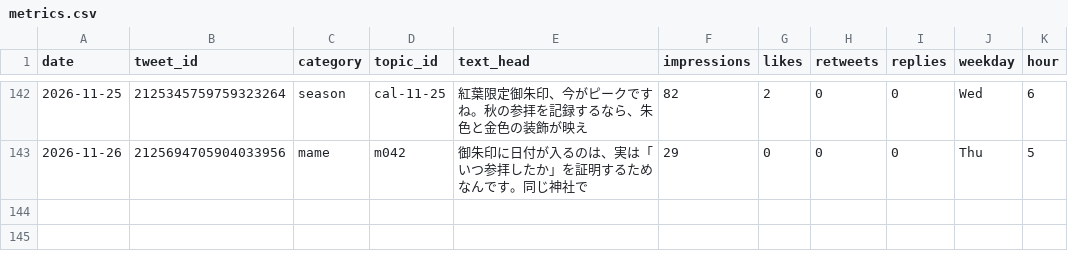
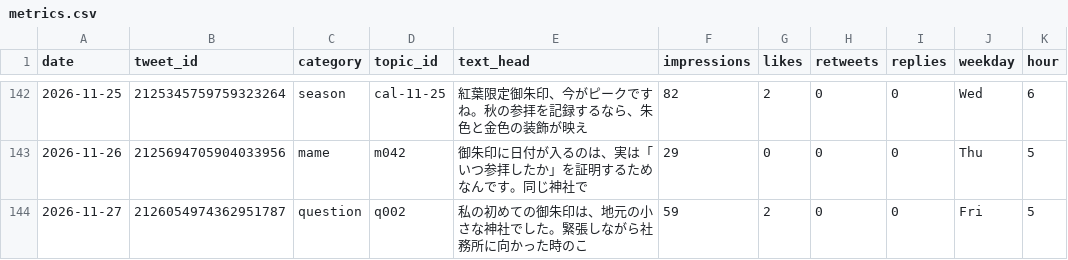
Before and after one commit to tesaguristudio/meguru-auto, a CSV file: data/metrics.csv, drawn as a sheet; only a part is shown, gaps mark what is left out.

Commit message:
metrics: 2026-11-28

```diff
--- a/data/metrics.csv
+++ b/data/metrics.csv
@@ -217 +217,2 @@ date,tweet_id,category,topic_id,text_head,impressions,likes,retweets,replies,wee
 2026-11-26,2125694705904033956,mame,m042,御朱印に日付が入るのは、実は「いつ参拝したか」を証明するためなんです。同じ神社で,29,0,0,0,Thu,5
+2026-11-27,2126054974362951787,question,q002,私の初めての御朱印は、地元の小さな神社でした。緊張しながら社務所に向かった時のこ,59,2,0,0,Fri,5
```
Also changed, not shown: 1 other file.
